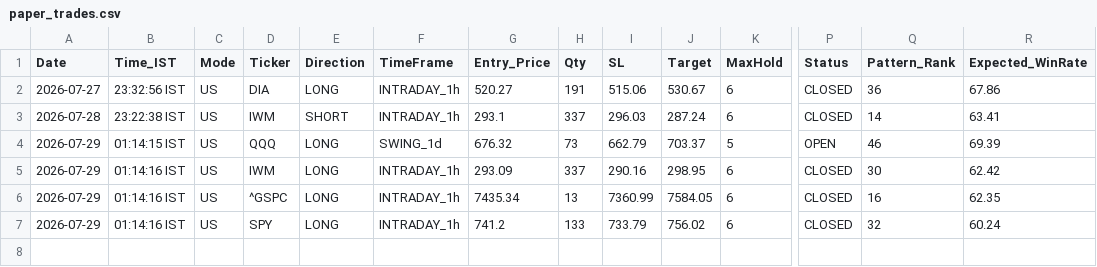
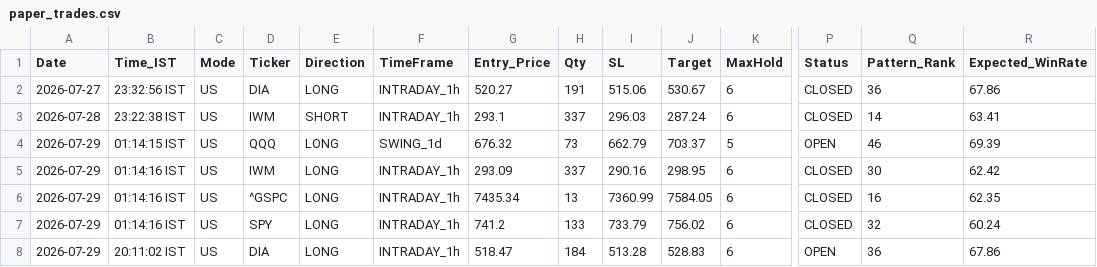
Before and after one commit to thokfoot/free-4-market-master, a CSV file: logs/paper_trades.csv, drawn as a sheet; only a part is shown, gaps mark what is left out; rows hold the shown columns only; the diff names each change by its address in the sheet, - before the commit and + after, or states it on an @@ line.

Commit message:
v5.7 scan 2026-07-29 14:41 UTC mode=both

```diff
--- a/logs/paper_trades.csv
+++ b/logs/paper_trades.csv
+row 8: 2026-07-29 | 20:11:02 IST | US | DIA | LONG | INTRADAY_1h | 518.47 | 184 | 513.28 | 528.83 | 6 | OPEN | 36 | 67.86
```
Also changed, not shown: logs/portfolio_snapshots.csv, logs/trade_log.csv, 4 other files.
